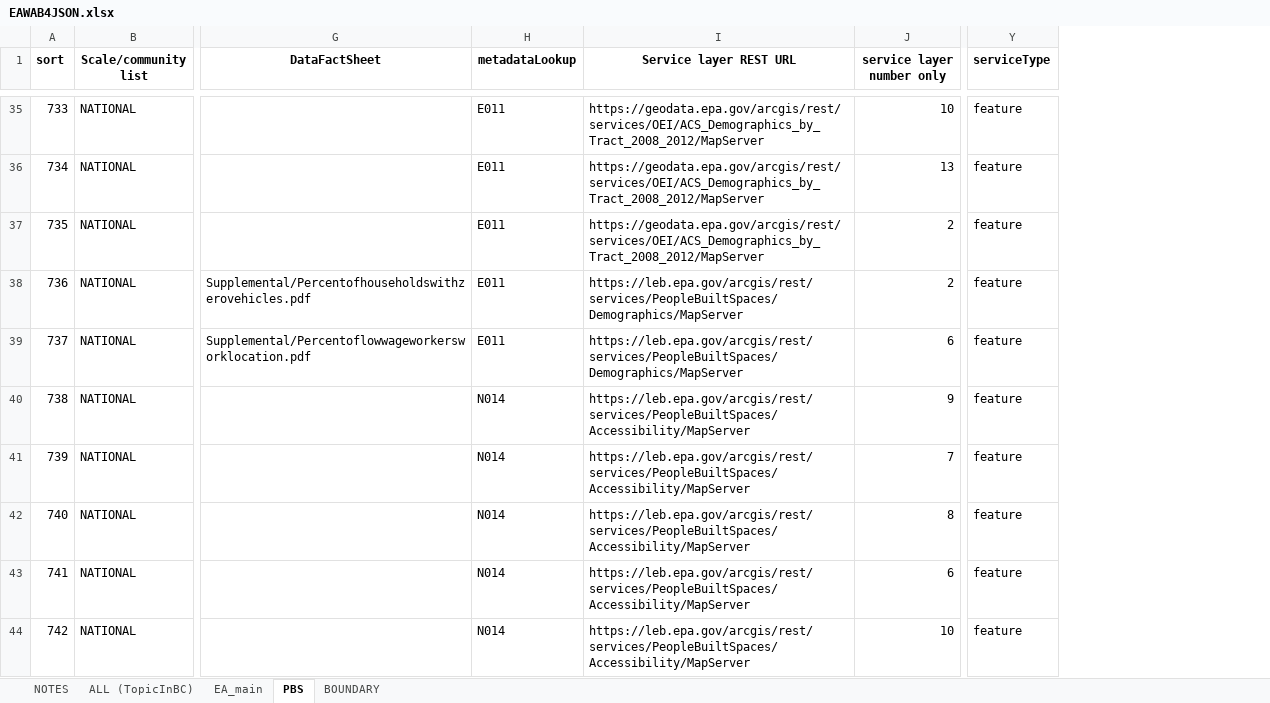
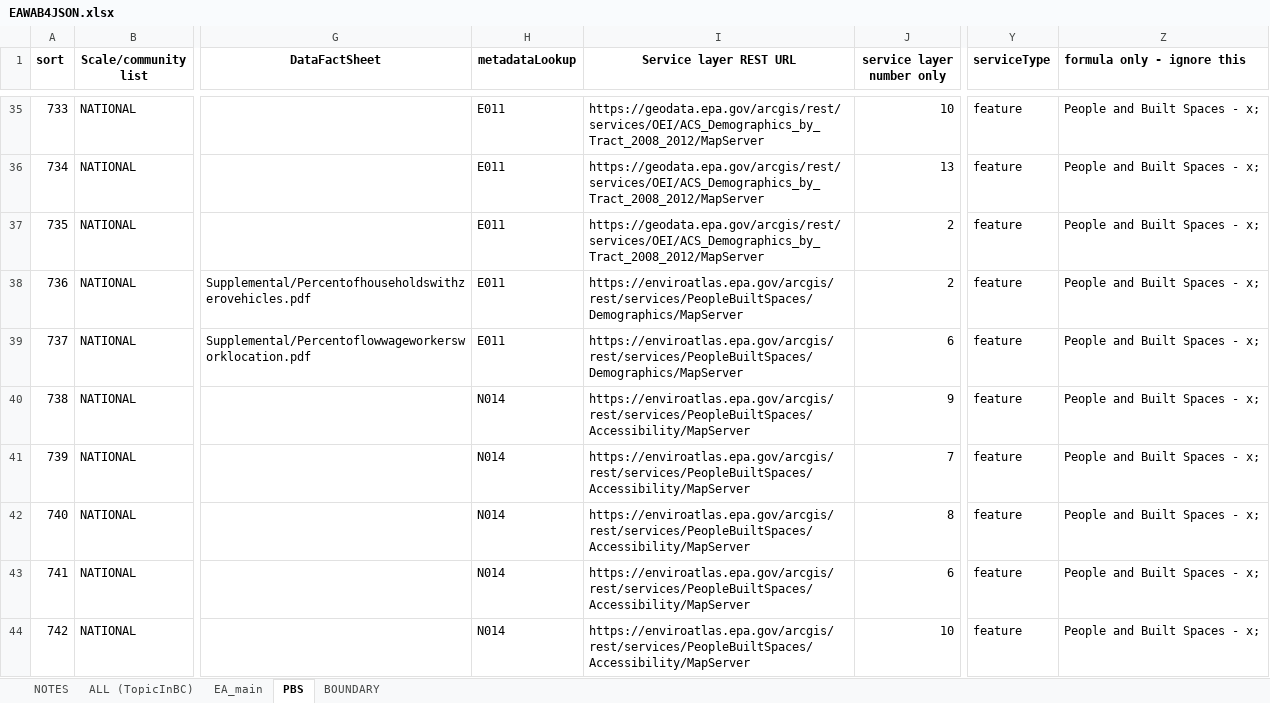
Before and after one commit to USEPA/EnviroAtlas_JSApp, an Excel workbook: scripts/EAWAB4JSON.xlsx, sheet PBS, drawn as a sheet; only a part is shown, gaps mark what is left out; values as stored, in another font and other column widths than the file's, no borders; the diff covers the shown part only; the diff names each change by its address in the sheet, - before the commit and + after, or states it on an @@ line.

Commit message:
Feature service update

```diff
--- a/scripts/EAWAB4JSON.xlsx (sheet PBS)
+++ b/scripts/EAWAB4JSON.xlsx (sheet PBS)
+column Z (formula only - ignore this), rows 35-44: all People and Built Spaces - x;
-I38:I39 (Service layer REST URL): https://leb.epa.gov/arcgis/rest/services/PeopleBuiltSpaces/Demographics/MapServer
+I38:I39 (Service layer REST URL): https://enviroatlas.epa.gov/arcgis/rest/services/PeopleBuiltSpaces/Demographics/MapServer
-I40:I44 (Service layer REST URL): https://leb.epa.gov/arcgis/rest/services/PeopleBuiltSpaces/Accessibility/MapServer
+I40:I44 (Service layer REST URL): https://enviroatlas.epa.gov/arcgis/rest/services/PeopleBuiltSpaces/Accessibility/MapServer
```
Also changed, not shown: 424 added rows and 28 edited cells elsewhere in this sheet, sheet EA_main, sheet ALL (TopicInBC), sheet BOUNDARY, 4 other files.
